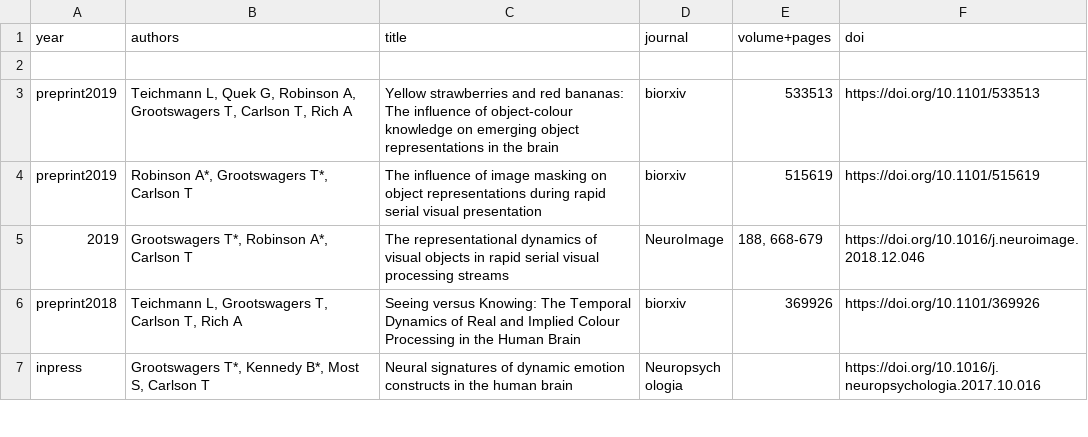
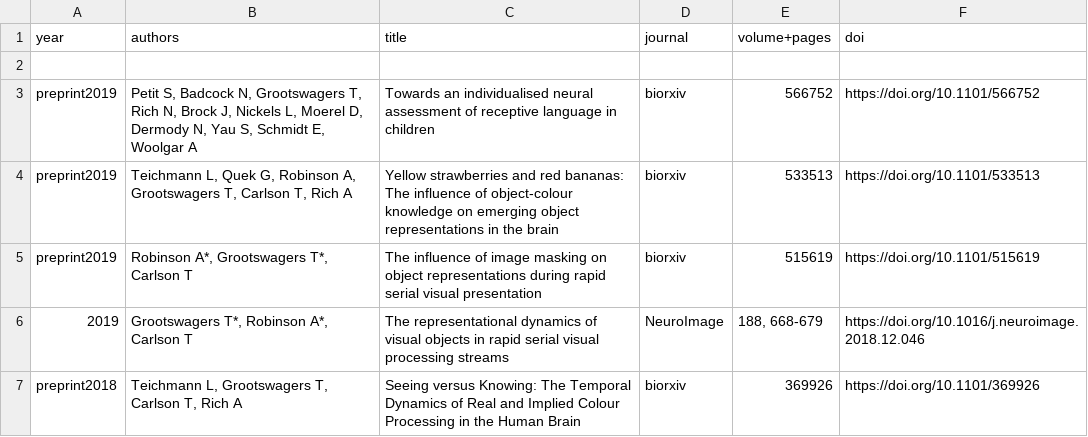
Before and after one commit to Tijl/tijl.github.io, a CSV file: publicationlist.csv, drawn as a sheet; only a part is shown; the shorter side is filled out with more unchanged rows; the diff names each change by its address in the sheet, - before the commit and + after, or states it on an @@ line.

Commit message:
new preprint

```diff
--- a/publicationlist.csv
+++ b/publicationlist.csv
+row 3: preprint2019 | Petit S, Badcock N, Grootswagers T, Rich N, Brock J, Nickels L, Moerel D, Dermody N, Yau S, Schmidt E, Woolgar A | Towards an individualised neural assessment of receptive language in children | biorxiv | 566752 | https://doi.org/10.1101/566752
```
Also changed, not shown: 2 other files.
